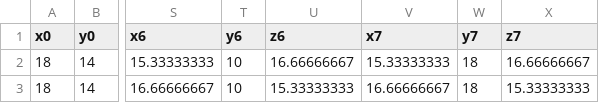
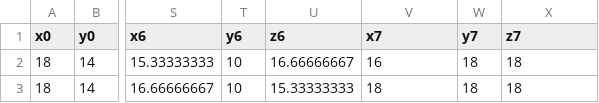
Before and after one commit to ivanksinggih/drone_collision, a CSV file: used_input_8_input_plot_java_per_two_time_unit_3_4.csv, drawn as a sheet; only a part is shown, gaps mark what is left out; the diff names each change by its address in the sheet, - before the commit and + after, or states it on an @@ line.

```diff
--- a/used_input_8_input_plot_java_per_two_time_unit_3_4.csv
+++ b/used_input_8_input_plot_java_per_two_time_unit_3_4.csv
-V2 (x7): 15.33333333
+V2 (x7): 16
-X2 (z7): 16.66666667
+X2 (z7): 18
-V3 (x7): 16.66666667
+V3 (x7): 18
-X3 (z7): 15.33333333
+X3 (z7): 18
```
Also changed, not shown: used_input_8_input_plot_java_per_two_time_unit_10_11.csv, used_input_8_input_plot_java_per_two_time_unit_11_12.csv, 7 other files.
